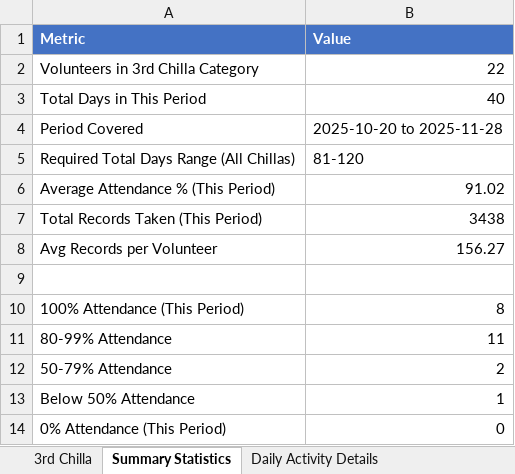
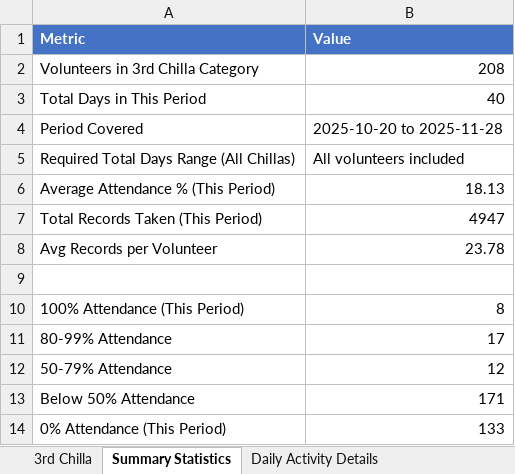
Before and after one commit to StandardTouch/shaheen_namaz_1_and_2_phase_Backend_Scripts, an Excel workbook: src/Phase_2_Scripts/Volunteer_3rd_Chilla_Attendance_20Oct25_28Nov25.xlsx, sheet Summary Statistics, drawn as a sheet; values as stored, in another font and other column widths than the file's, no borders; the diff names each change by its address in the sheet, - before the commit and + after, or states it on an @@ line.

```diff
--- a/src/Phase_2_Scripts/Volunteer_3rd_Chilla_Attendance_20Oct25_28Nov25.xlsx (sheet Summary Statistics)
+++ b/src/Phase_2_Scripts/Volunteer_3rd_Chilla_Attendance_20Oct25_28Nov25.xlsx (sheet Summary Statistics)
-B2 (Value): 22
+B2 (Value): 208
-B5 (Value): 81-120
+B5 (Value): All volunteers included
-B6 (Value): 91.02
+B6 (Value): 18.13
-B7 (Value): 3438
+B7 (Value): 4947
-B8 (Value): 156.27
+B8 (Value): 23.78
-B11 (Value): 11
+B11 (Value): 17
-B12 (Value): 2
+B12 (Value): 12
-B13 (Value): 1
+B13 (Value): 171
-B14 (Value): 0
+B14 (Value): 133
```
Also changed, not shown: sheet Daily Activity Details, sheet 3rd Chilla, src/Phase_2_Scripts/Volunteer_1st_Chilla_Attendance_01Aug25_09Sept25.xlsx, src/Phase_2_Scripts/Volunteer_2nd_Chilla_Attendance_10Sept25_19Oct25.xlsx, 3 other files.
